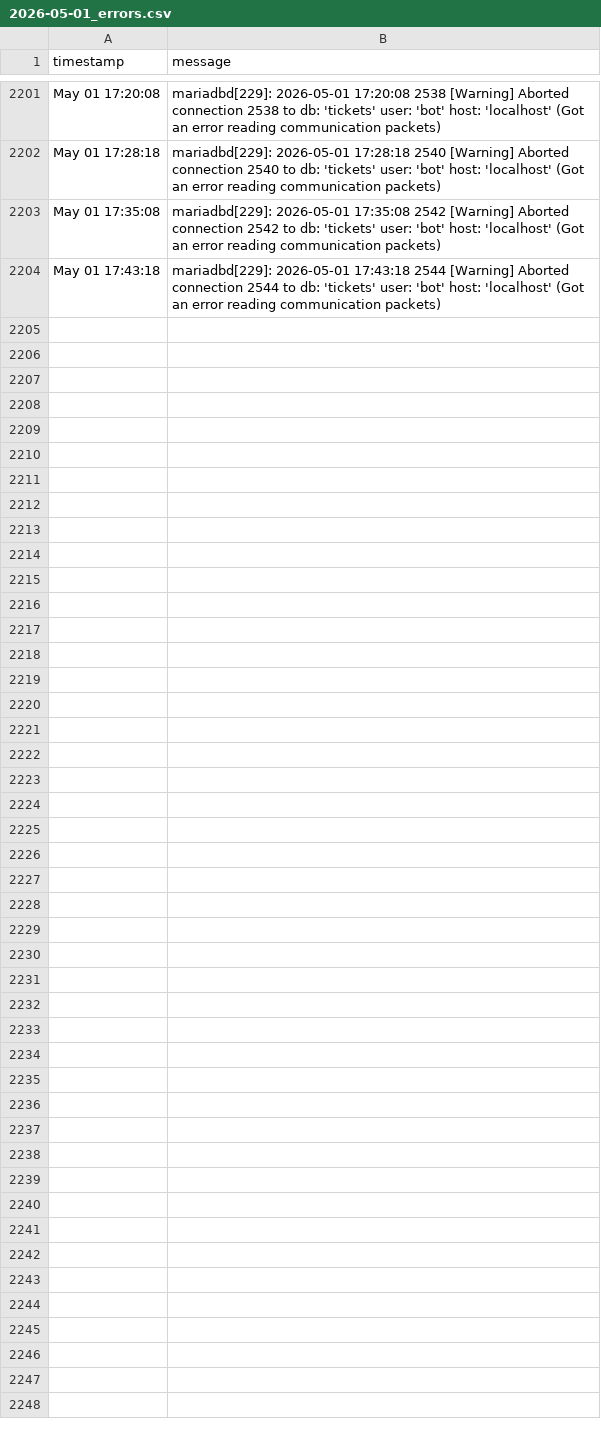
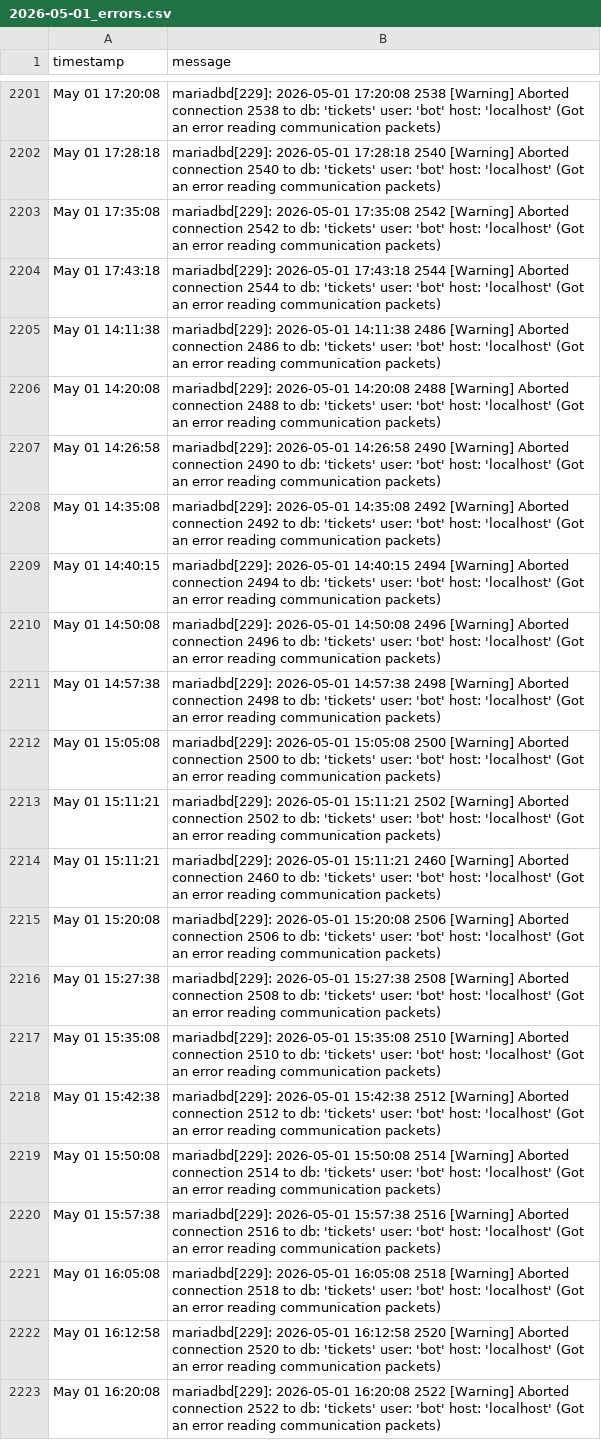
Before and after one commit to alexdev03/FAS-Project-1-logs, a CSV file: 2026-05-01_errors.csv, drawn as a sheet; only a part is shown, gaps mark what is left out; the diff covers the shown part only.

Commit message:
data: update CSV [2026-05-01T15:56:22Z]

```diff
--- a/2026-05-01_errors.csv
+++ b/2026-05-01_errors.csv
@@ -2204 +2204,20 @@ May 01 17:35:08,mariadbd[229]: 2026-05-01 17:35:08 2542 [Warning] Aborted connec
 May 01 17:43:18,mariadbd[229]: 2026-05-01 17:43:18 2544 [Warning] Aborted connection 2544 to db: 'tickets' user: 'bot' host: 'localhost' (Got an error reading communication packets)
+May 01 14:11:38,mariadbd[229]: 2026-05-01 14:11:38 2486 [Warning] Aborted connection 2486 to db: 'tickets' user: 'bot' host: 'localhost' (Got an error reading communication packets)
+May 01 14:20:08,mariadbd[229]: 2026-05-01 14:20:08 2488 [Warning] Aborted connection 2488 to db: 'tickets' user: 'bot' host: 'localhost' (Got an error reading communication packets)
+May 01 14:26:58,mariadbd[229]: 2026-05-01 14:26:58 2490 [Warning] Aborted connection 2490 to db: 'tickets' user: 'bot' host: 'localhost' (Got an error reading communication packets)
+May 01 14:35:08,mariadbd[229]: 2026-05-01 14:35:08 2492 [Warning] Aborted connection 2492 to db: 'tickets' user: 'bot' host: 'localhost' (Got an error reading communication packets)
+May 01 14:40:15,mariadbd[229]: 2026-05-01 14:40:15 2494 [Warning] Aborted connection 2494 to db: 'tickets' user: 'bot' host: 'localhost' (Got an error reading communication packets)
+May 01 14:50:08,mariadbd[229]: 2026-05-01 14:50:08 2496 [Warning] Aborted connection 2496 to db: 'tickets' user: 'bot' host: 'localhost' (Got an error reading communication packets)
+May 01 14:57:38,mariadbd[229]: 2026-05-01 14:57:38 2498 [Warning] Aborted connection 2498 to db: 'tickets' user: 'bot' host: 'localhost' (Got an error reading communication packets)
+May 01 15:05:08,mariadbd[229]: 2026-05-01 15:05:08 2500 [Warning] Aborted connection 2500 to db: 'tickets' user: 'bot' host: 'localhost' (Got an error reading communication packets)
+May 01 15:11:21,mariadbd[229]: 2026-05-01 15:11:21 2502 [Warning] Aborted connection 2502 to db: 'tickets' user: 'bot' host: 'localhost' (Got an error reading communication packets)
+May 01 15:11:21,mariadbd[229]: 2026-05-01 15:11:21 2460 [Warning] Aborted connection 2460 to db: 'tickets' user: 'bot' host: 'localhost' (Got an error reading communication packets)
+May 01 15:20:08,mariadbd[229]: 2026-05-01 15:20:08 2506 [Warning] Aborted connection 2506 to db: 'tickets' user: 'bot' host: 'localhost' (Got an error reading communication packets)
+May 01 15:27:38,mariadbd[229]: 2026-05-01 15:27:38 2508 [Warning] Aborted connection 2508 to db: 'tickets' user: 'bot' host: 'localhost' (Got an error reading communication packets)
+May 01 15:35:08,mariadbd[229]: 2026-05-01 15:35:08 2510 [Warning] Aborted connection 2510 to db: 'tickets' user: 'bot' host: 'localhost' (Got an error reading communication packets)
+May 01 15:42:38,mariadbd[229]: 2026-05-01 15:42:38 2512 [Warning] Aborted connection 2512 to db: 'tickets' user: 'bot' host: 'localhost' (Got an error reading communication packets)
+May 01 15:50:08,mariadbd[229]: 2026-05-01 15:50:08 2514 [Warning] Aborted connection 2514 to db: 'tickets' user: 'bot' host: 'localhost' (Got an error reading communication packets)
+May 01 15:57:38,mariadbd[229]: 2026-05-01 15:57:38 2516 [Warning] Aborted connection 2516 to db: 'tickets' user: 'bot' host: 'localhost' (Got an error reading communication packets)
+May 01 16:05:08,mariadbd[229]: 2026-05-01 16:05:08 2518 [Warning] Aborted connection 2518 to db: 'tickets' user: 'bot' host: 'localhost' (Got an error reading communication packets)
+May 01 16:12:58,mariadbd[229]: 2026-05-01 16:12:58 2520 [Warning] Aborted connection 2520 to db: 'tickets' user: 'bot' host: 'localhost' (Got an error reading communication packets)
+May 01 16:20:08,mariadbd[229]: 2026-05-01 16:20:08 2522 [Warning] Aborted connection 2522 to db: 'tickets' user: 'bot' host: 'localhost' (Got an error reading communication packets)
```
Also changed, not shown: 12 added rows elsewhere in this file, 2026-05-01.csv.
